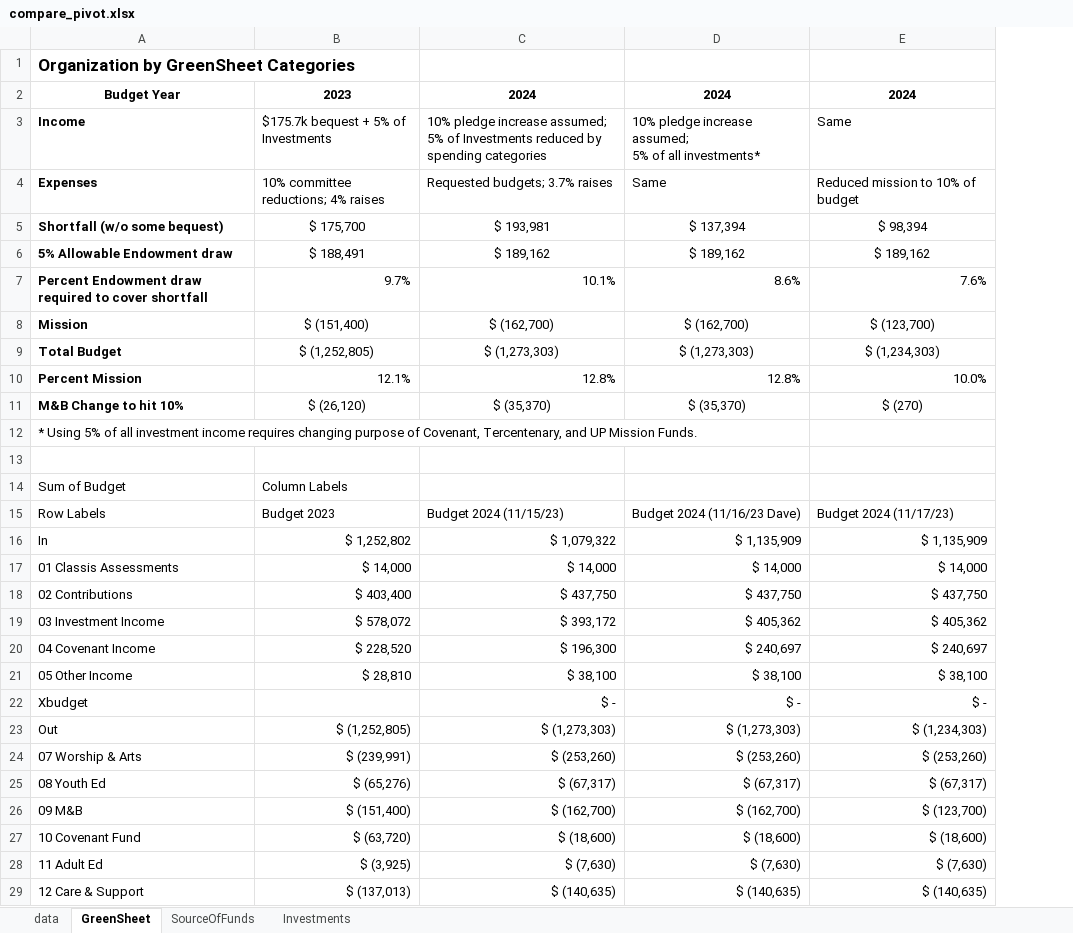
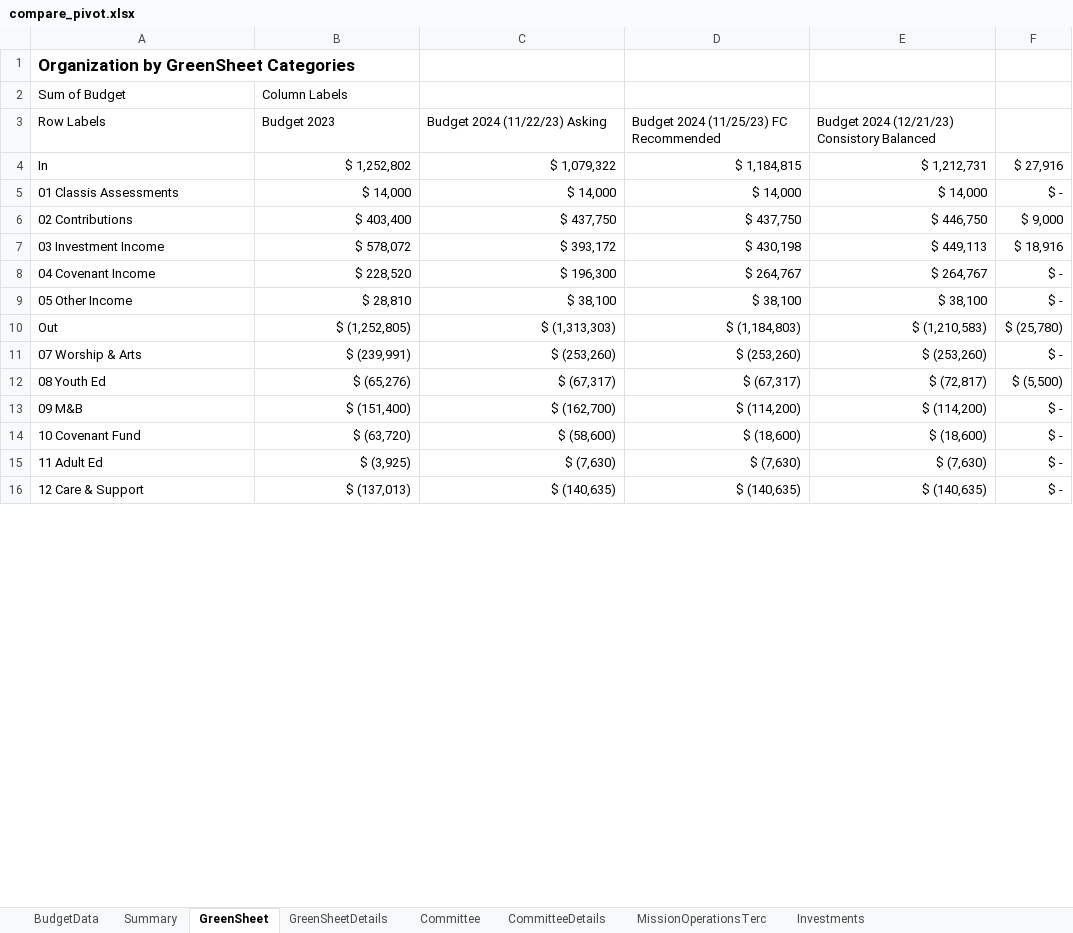
Before and after one commit to dhjelmar/budget_compare, an Excel workbook: compare_pivot.xlsx, sheet GreenSheet, drawn as a sheet; only a part is shown; values as stored, in another font and other column widths than the file's, no borders; charts and pictures and conditional formats not drawn; removed rows and columns are numbered as before the commit, all else as after; ↵ is a line break in a cell; the diff covers the shown part only; the diff names each change by its address in the sheet, - before the commit and + after, or states it on an @@ line.

Commit message:
updated to include sheets organized by committee

```diff
--- a/compare_pivot.xlsx (sheet GreenSheet)
+++ b/compare_pivot.xlsx (sheet GreenSheet)
-sheet tab: data
-sheet tab: SourceOfFunds
+sheet tab: BudgetData
+sheet tab: Summary
+sheet tab: GreenSheetDetails
+sheet tab: Committee
+sheet tab: CommitteeDetails
+sheet tab: MissionOperationsTerc
+column F, rows 4-16: $ 27,916 | $ - | $ 9,000 | $ 18,916 | $ - | $ - | $ (25,780) | $ - | $ (5,500) | $ - | $ - | $ - | $ -
-row 2: Budget Year | 2023 | 2024 | 2024 | 2024
-row 3: Income | $175.7k bequest + 5% of Investments | 10% pledge increase assumed; ↵ 5% of Investments reduced by spending categories | 10% pledge increase assumed; ↵ 5% of all investments* | Same
-row 4: Expenses | 10% committee reductions; 4% raises | Requested budgets; 3.7% raises | Same | Reduced mission to 10% of budget
-row 5: Shortfall (w/o some bequest) | $ 175,700 | $ 193,981 | $ 137,394 | $ 98,394
-row 6: 5% Allowable Endowment draw | $ 188,491 | $ 189,162 | $ 189,162 | $ 189,162
-row 7: Percent Endowment draw required to cover shortfall | 9.7% | 10.1% | 8.6% | 7.6%
-row 8: Mission | $ (151,400) | $ (162,700) | $ (162,700) | $ (123,700)
-row 9: Total Budget | $ (1,252,805) | $ (1,273,303) | $ (1,273,303) | $ (1,234,303)
-row 10: Percent Mission | 12.1% | 12.8% | 12.8% | 10.0%
-row 11: M&B Change to hit 10% | $ (26,120) | $ (35,370) | $ (35,370) | $ (270)
-row 12: * Using 5% of all investment income requires changing purpose of Covenant, Tercentenary, and UP Mission Funds.
-row 13: (empty)
-C3: Budget 2024 (11/15/23)
+C3: Budget 2024 (11/22/23) Asking
-D3: Budget 2024 (11/16/23 Dave)
+D3: Budget 2024 (11/25/23) FC Recommended
-E3: Budget 2024 (11/17/23)
+E3: Budget 2024 (12/21/23) Consistory Balanced
-D4: $ 1,135,909
+D4: $ 1,184,815
-E4: $ 1,135,909
+E4: $ 1,212,731
-E6: $ 437,750
+E6: $ 446,750
-D7: $ 405,362
+D7: $ 430,198
-E7: $ 405,362
+E7: $ 449,113
-D8: $ 240,697
+D8: $ 264,767
-E8: $ 240,697
+E8: $ 264,767
-row 22: Xbudget |  | $ - | $ - | $ -
-C10: $ (1,273,303)
+C10: $ (1,313,303)
-D10: $ (1,273,303)
+D10: $ (1,184,803)
-E10: $ (1,234,303)
+E10: $ (1,210,583)
-E12: $ (67,317)
+E12: $ (72,817)
-D13: $ (162,700)
+D13: $ (114,200)
-E13: $ (123,700)
+E13: $ (114,200)
-C14: $ (18,600)
+C14: $ (58,600)
```
Also changed, not shown: 6 edited cells elsewhere in this sheet, sheet Investments, charts or pictures.
